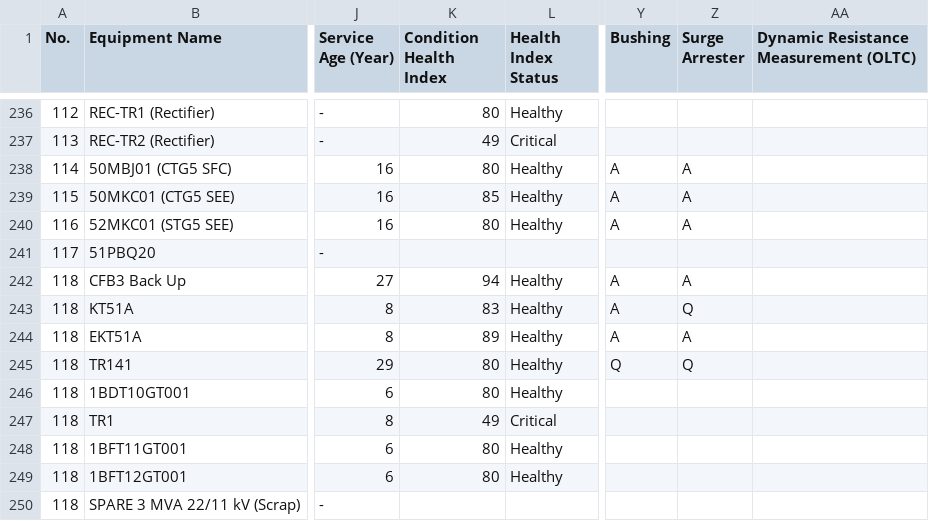
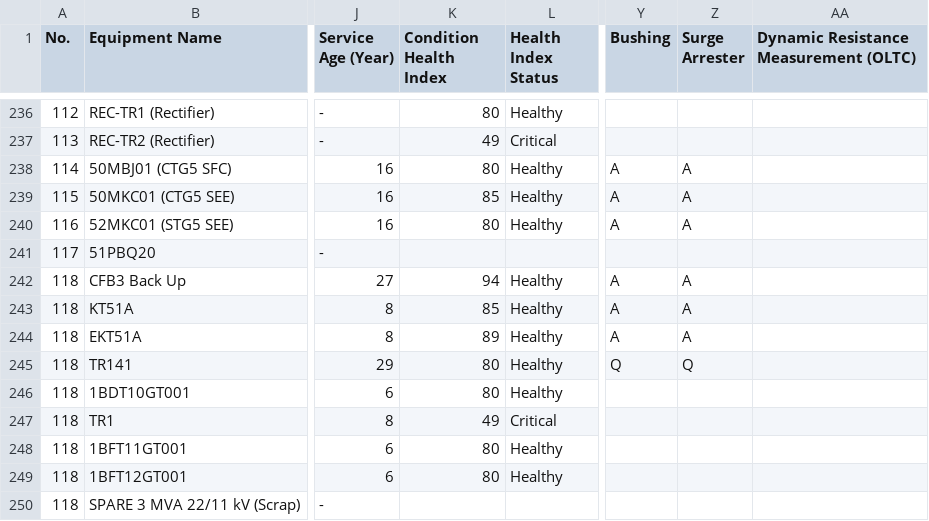
Before and after one commit to TransformerTeam/transformer-asset, a CSV file: HealthIndexSum.csv, drawn as a sheet; only a part is shown, gaps mark what is left out; the diff names each change by its address in the sheet, - before the commit and + after, or states it on an @@ line.

Commit message:
fix(arrester): align leakage current criteria with watt loss using phase difference

```diff
--- a/HealthIndexSum.csv
+++ b/HealthIndexSum.csv
-K243 (Condition Health Index): 83
+K243 (Condition Health Index): 85
-Z243 (Surge Arrester): Q
+Z243 (Surge Arrester): A
```
Also changed, not shown: TRInfo.csv, 6 other files.
